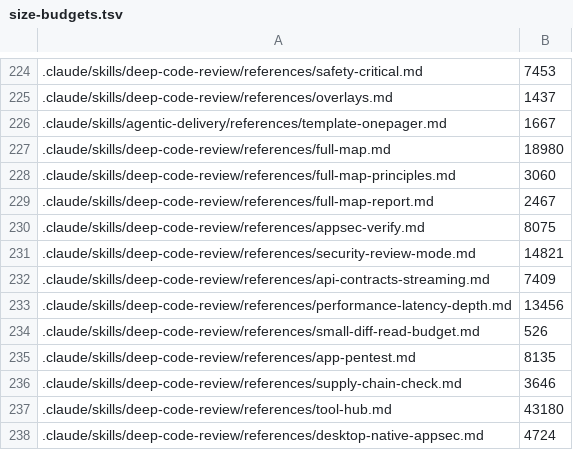
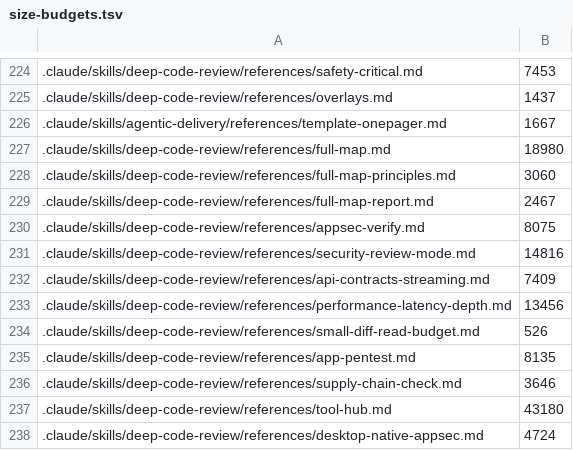
Before and after one commit to protocol/perun, a TSV file: scripts/size-budgets.tsv, drawn as a sheet; only a part is shown, gaps mark what is left out; the diff names each change by its address in the sheet, - before the commit and + after, or states it on an @@ line.

```diff
--- a/scripts/size-budgets.tsv
+++ b/scripts/size-budgets.tsv
-B231: 14821
+B231: 14816
```
Also changed, not shown: 7 other files.
